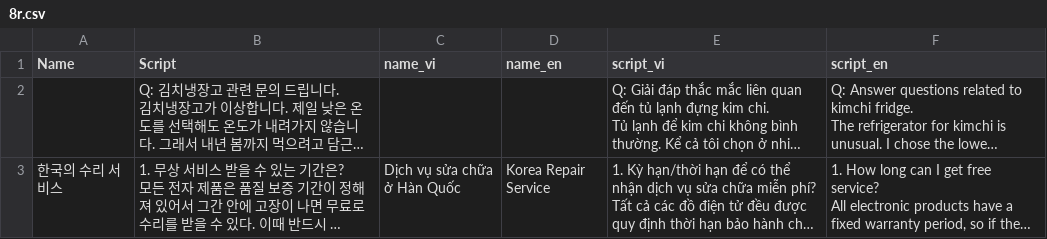
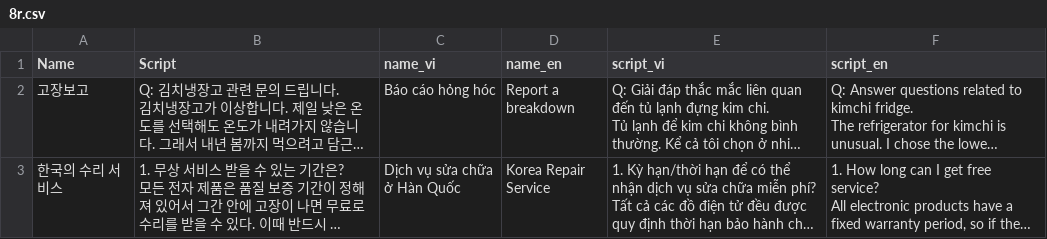
Before and after one commit to tuanback/easykiip, a CSV file: Database/CSV/CSVFiles/3/8r.csv, drawn as a sheet; long unchanged cells end in …; the diff names each change by its address in the sheet, - before the commit and + after, or states it on an @@ line.

```diff
--- a/Database/CSV/CSVFiles/3/8r.csv
+++ b/Database/CSV/CSVFiles/3/8r.csv
-A2 (Name): (empty)
+A2 (Name): 고장보고
-C2 (name_vi): (empty)
+C2 (name_vi): Báo cáo hỏng hóc
-D2 (name_en): (empty)
+D2 (name_en): Report a breakdown
```
Also changed, not shown: Database/CSV/CSVFiles/3/10r.csv, Database/CSV/CSVFiles/3/19r.csv, 24 other files.
